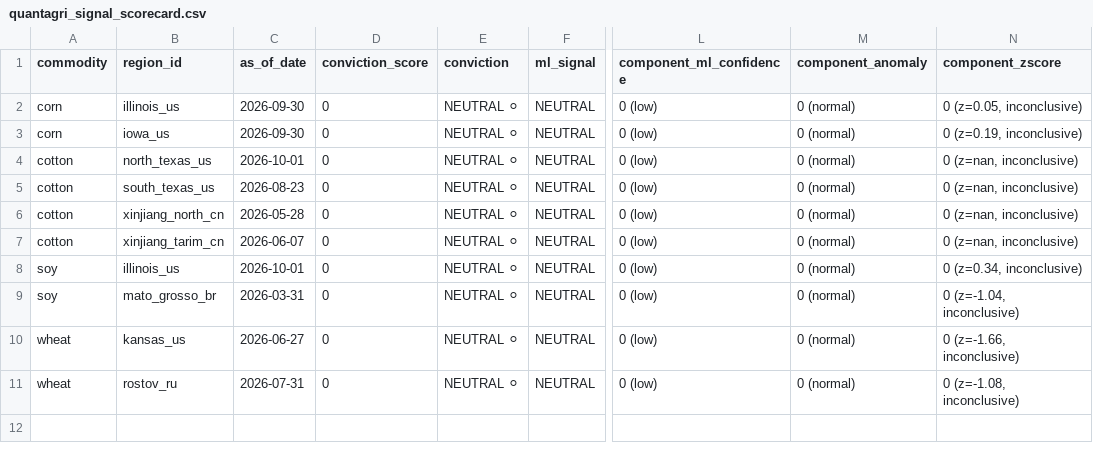
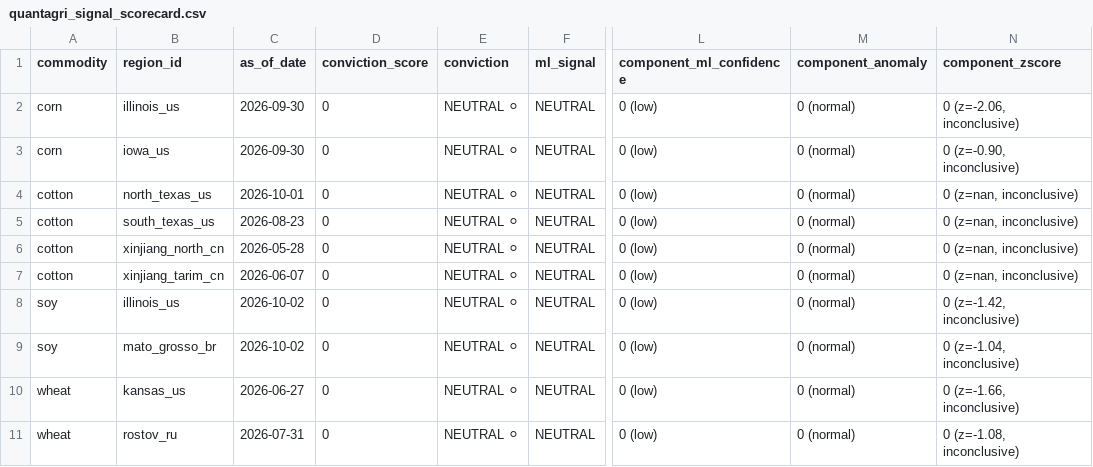
Before and after one commit to rmkenv/quantag, a CSV file: quantagri_live/quantagri_signal_scorecard.csv, drawn as a sheet; only a part is shown, gaps mark what is left out; the diff names each change by its address in the sheet, - before the commit and + after, or states it on an @@ line.

```diff
--- a/quantagri_live/quantagri_signal_scorecard.csv
+++ b/quantagri_live/quantagri_signal_scorecard.csv
-N2 (component_zscore): 0 (z=0.05, inconclusive)
+N2 (component_zscore): 0 (z=-2.06, inconclusive)
-N3 (component_zscore): 0 (z=0.19, inconclusive)
+N3 (component_zscore): 0 (z=-0.90, inconclusive)
-C8 (as_of_date): 2026-10-01
+C8 (as_of_date): 2026-10-02
-N8 (component_zscore): 0 (z=0.34, inconclusive)
+N8 (component_zscore): 0 (z=-1.42, inconclusive)
-C9 (as_of_date): 2026-03-31
+C9 (as_of_date): 2026-10-02
```
Also changed, not shown: quantagri_live/quantagri_live_alerts.csv, quantagri_live/quantagri_live_results.csv.
